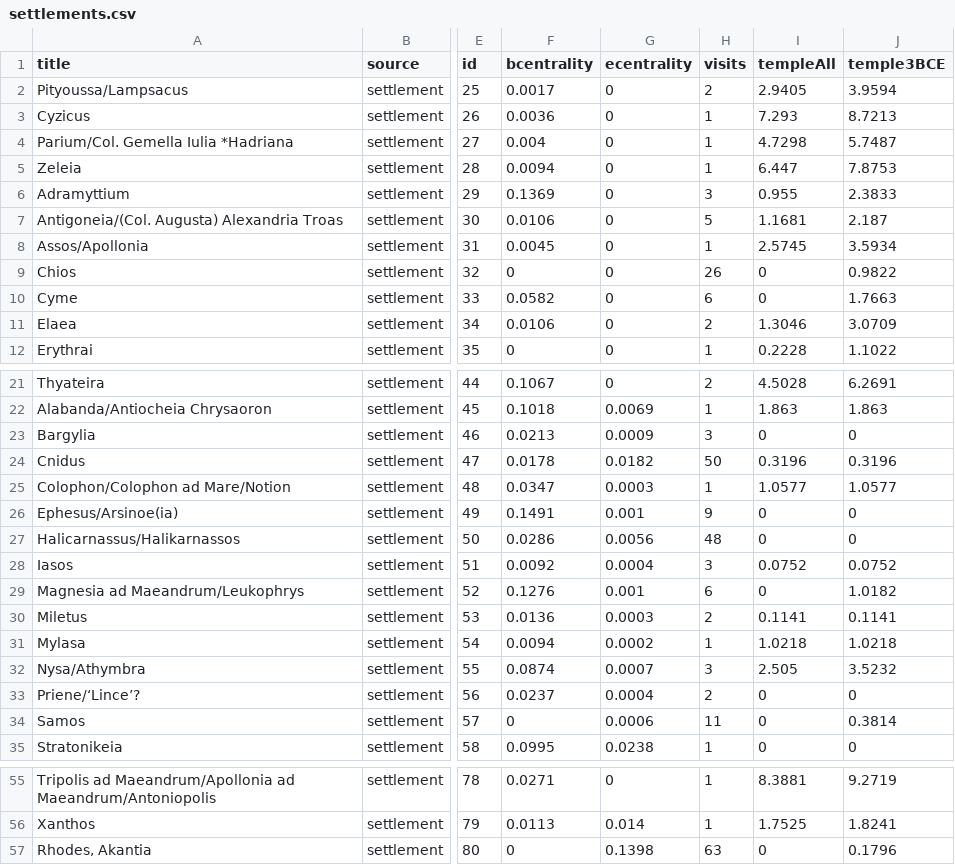
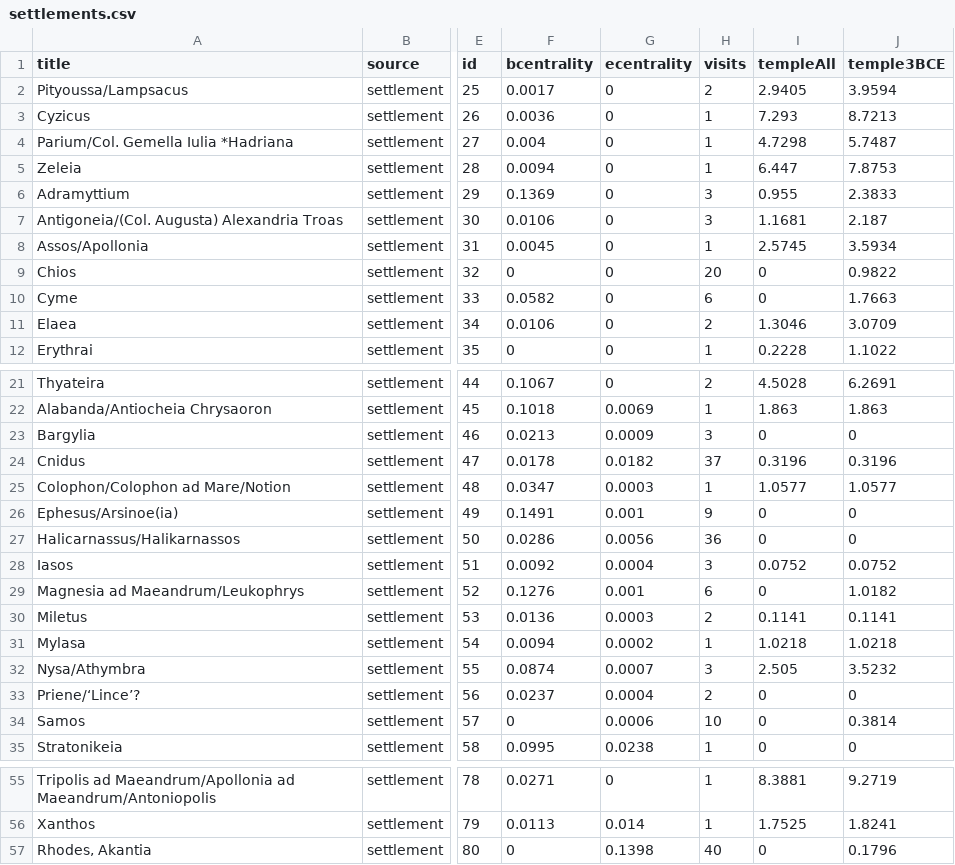
Before and after one commit to adammertel/gehir.isis-network, a CSV file: data/settlements.csv, drawn as a sheet; only a part is shown, gaps mark what is left out; the diff names each change by its address in the sheet, - before the commit and + after, or states it on an @@ line.

```diff
--- a/data/settlements.csv
+++ b/data/settlements.csv
-H7 (visits): 5
+H7 (visits): 3
-H9 (visits): 26
+H9 (visits): 20
-H24 (visits): 50
+H24 (visits): 37
-H27 (visits): 48
+H27 (visits): 36
-H34 (visits): 11
+H34 (visits): 10
-H57 (visits): 63
+H57 (visits): 40
```
Also changed, not shown: data/nodes.csv, 3 other files.
